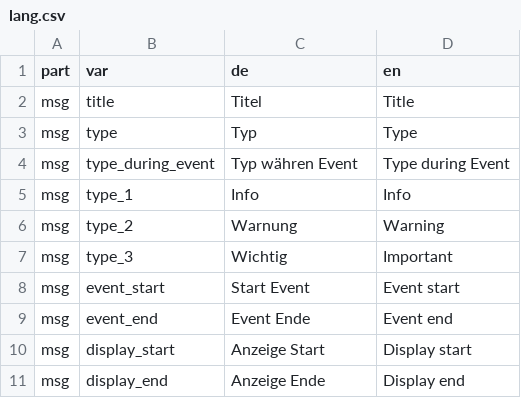
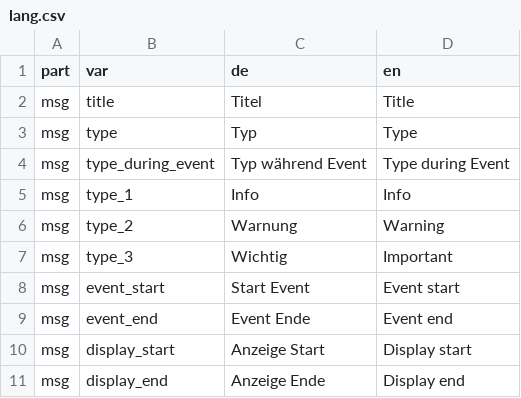
Before and after one commit to srsolutionsag/SystemNotifications, a CSV file: lang/lang.csv, drawn as a sheet; only a part is shown.

```diff
--- a/lang/lang.csv
+++ b/lang/lang.csv
@@ -3,3 +3,3 @@ msg;title;Titel;Title
 msg;type;Typ;Type
-msg;type_during_event;Typ währen Event;Type during Event
+msg;type_during_event;Typ während Event;Type during Event
 msg;type_1;Info;Info
```
Also changed, not shown: 1 other file.
